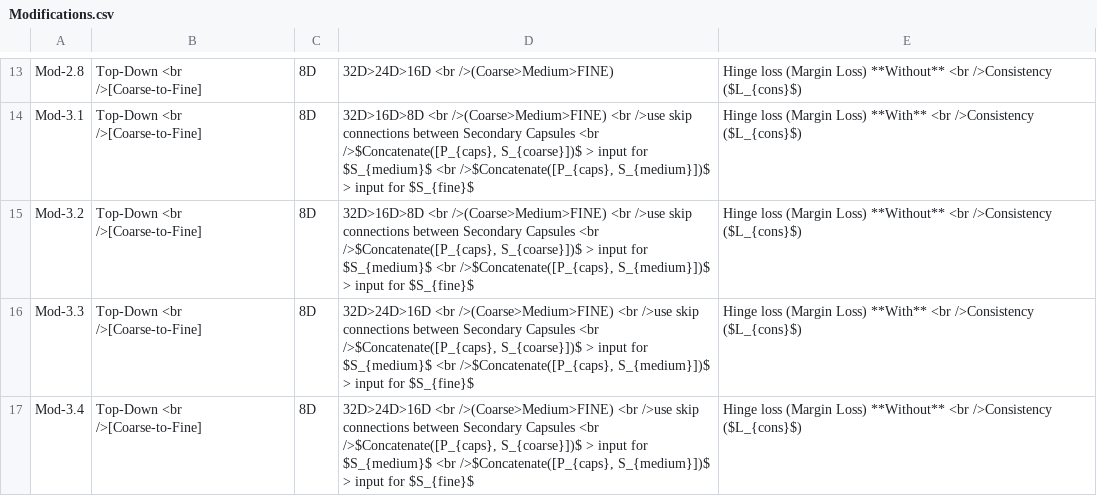
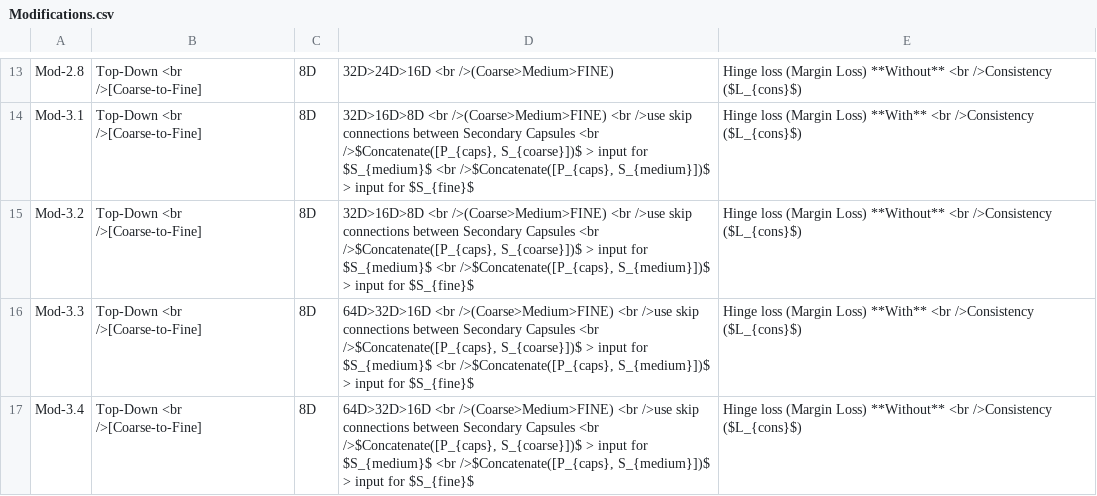
Before and after one commit to tasrif-khondaker/HD-CapsNet, a CSV file: Results/Modifications.csv, drawn as a sheet; only a part is shown, gaps mark what is left out.

```diff
--- a/Results/Modifications.csv
+++ b/Results/Modifications.csv
@@ -15,3 +15,3 @@ Mod-3.1,Top-Down <br />[Coarse-to-Fine],8D,"32D>16D>8D <br />(Coarse>Medium>FINE
 Mod-3.2,Top-Down <br />[Coarse-to-Fine],8D,"32D>16D>8D <br />(Coarse>Medium>FINE) <br />use skip connections between Secondary Capsules <br />$Concatenate([P_{caps}, S_{coarse}])$ > input for $S_{medium}$ <br />$Concatenate([P_{caps}, S_{medium}])$ > input for $S_{fine}$",Hinge loss (Margin Loss) **Without** <br />Consistency ($L_{cons}$)
-Mod-3.3,Top-Down <br />[Coarse-to-Fine],8D,"32D>24D>16D <br />(Coarse>Medium>FINE) <br />use skip connections between Secondary Capsules <br />$Concatenate([P_{caps}, S_{coarse}])$ > input for $S_{medium}$ <br />$Concatenate([P_{caps}, S_{medium}])$ > input for $S_{fine}$",Hinge loss (Margin Loss) **With** <br />Consistency ($L_{cons}$)
-Mod-3.4,Top-Down <br />[Coarse-to-Fine],8D,"32D>24D>16D <br />(Coarse>Medium>FINE) <br />use skip connections between Secondary Capsules <br />$Concatenate([P_{caps}, S_{coarse}])$ > input for $S_{medium}$ <br />$Concatenate([P_{caps}, S_{medium}])$ > input for $S_{fine}$",Hinge loss (Margin Loss) **Without** <br />Consistency ($L_{cons}$)
+Mod-3.3,Top-Down <br />[Coarse-to-Fine],8D,"64D>32D>16D <br />(Coarse>Medium>FINE) <br />use skip connections between Secondary Capsules <br />$Concatenate([P_{caps}, S_{coarse}])$ > input for $S_{medium}$ <br />$Concatenate([P_{caps}, S_{medium}])$ > input for $S_{fine}$",Hinge loss (Margin Loss) **With** <br />Consistency ($L_{cons}$)
+Mod-3.4,Top-Down <br />[Coarse-to-Fine],8D,"64D>32D>16D <br />(Coarse>Medium>FINE) <br />use skip connections between Secondary Capsules <br />$Concatenate([P_{caps}, S_{coarse}])$ > input for $S_{medium}$ <br />$Concatenate([P_{caps}, S_{medium}])$ > input for $S_{fine}$",Hinge loss (Margin Loss) **Without** <br />Consistency ($L_{cons}$)
```
Also changed, not shown: 5 other files.
